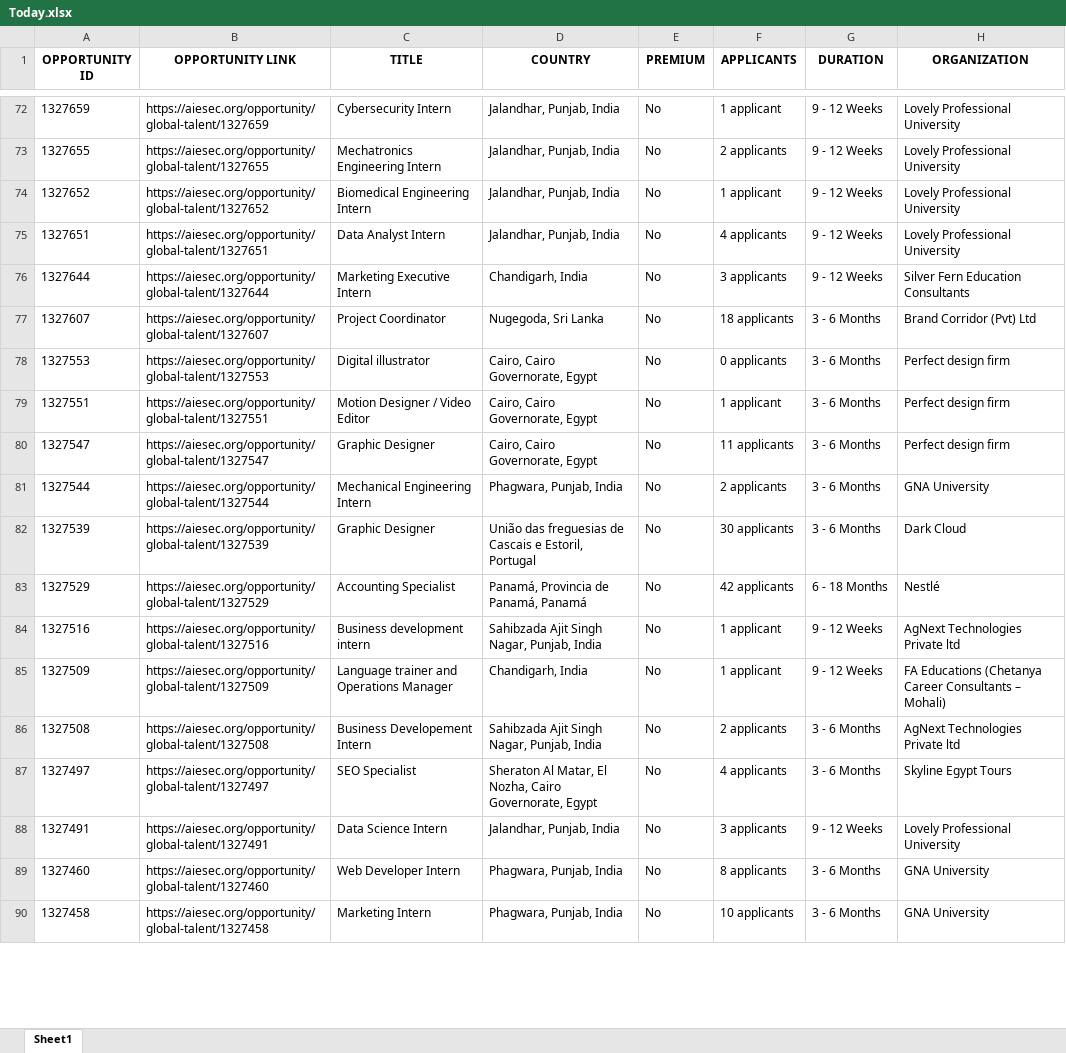
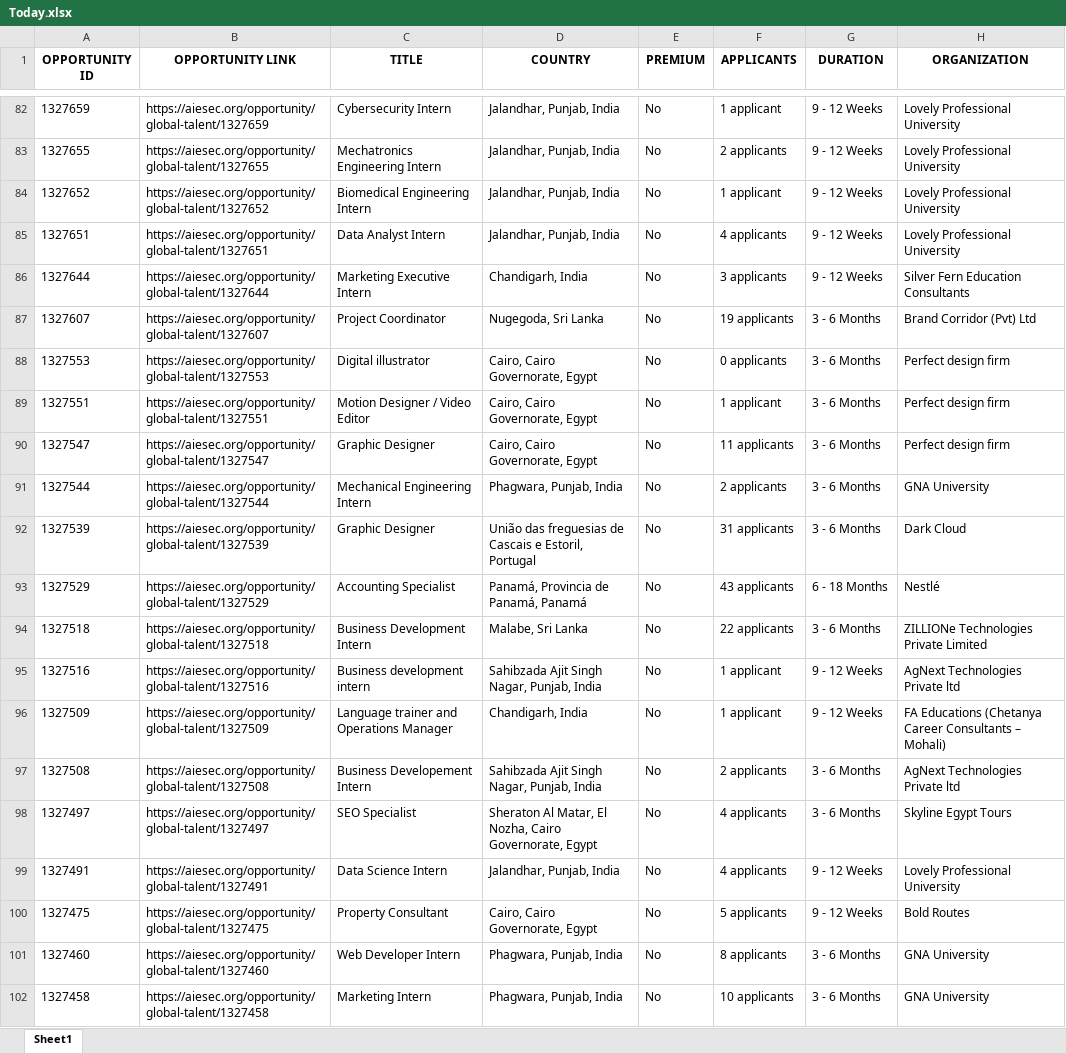
Before and after one commit to IbrahiimHassan/AIESEC_GUC, an Excel workbook: Today.xlsx, sheet Sheet1, drawn as a sheet; only a part is shown, gaps mark what is left out; values as stored, in another font and other column widths than the file's, no borders; addresses are those after the commit; the diff covers the shown part only; the diff names each change by its address in the sheet, - before the commit and + after, or states it on an @@ line.

```diff
--- a/Today.xlsx (sheet Sheet1)
+++ b/Today.xlsx (sheet Sheet1)
-F87 (APPLICANTS): 18 applicants
+F87 (APPLICANTS): 19 applicants
-F92 (APPLICANTS): 30 applicants
+F92 (APPLICANTS): 31 applicants
-F93 (APPLICANTS): 42 applicants
+F93 (APPLICANTS): 43 applicants
+row 94: 1327518 | https://aiesec.org/opportunity/global-talent/1327518 | Business Development Intern | Malabe, Sri Lanka | No | 22 applicants | 3 - 6 Months | ZILLIONe Technologies Private Limited
-F99 (APPLICANTS): 3 applicants
+F99 (APPLICANTS): 4 applicants
+row 100: 1327475 | https://aiesec.org/opportunity/global-talent/1327475 | Property Consultant | Cairo, Cairo Governorate, Egypt | No | 5 applicants | 9 - 12 Weeks | Bold Routes
```
Also changed, not shown: 16 added rows, 4 removed rows, 3 moved rows and 91 edited cells elsewhere in this sheet, New.xlsx, 1 other file.
